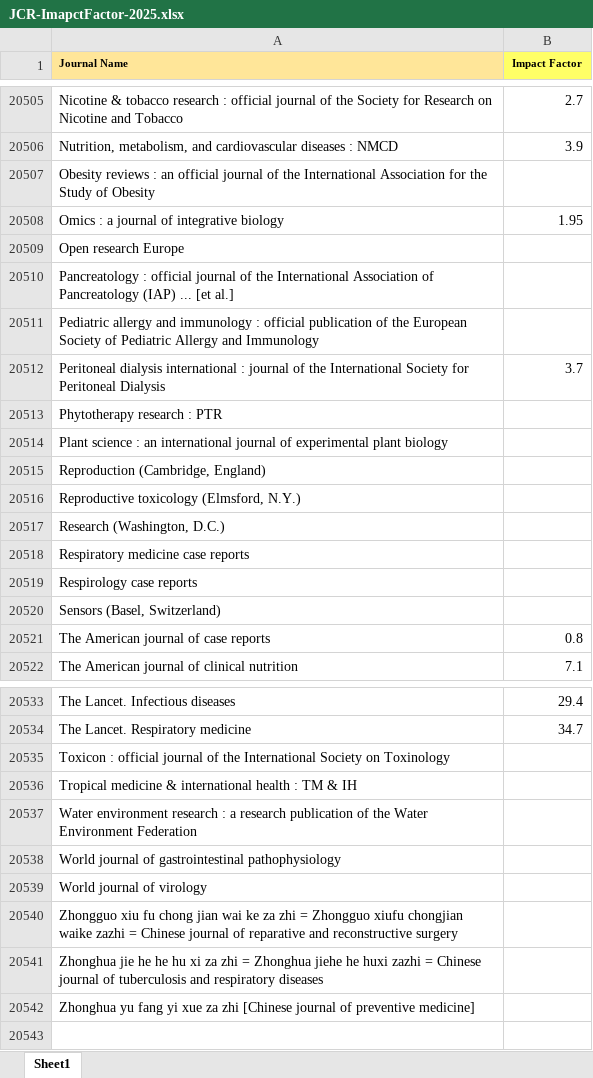
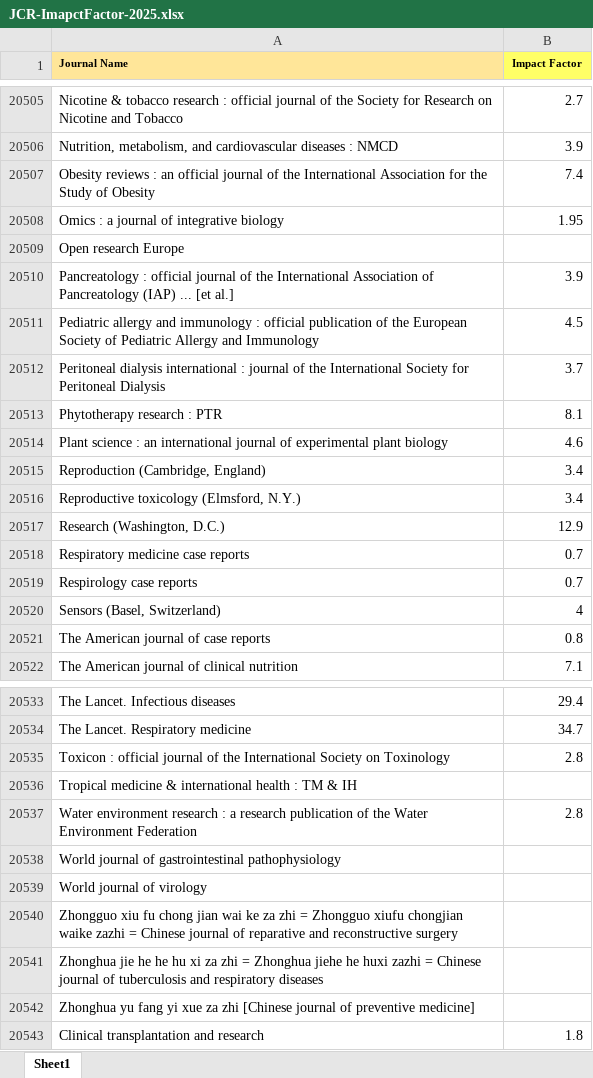
Before and after one commit to ChrisKuo6991/pubmed-daily-agent, an Excel workbook: JCR-ImapctFactor-2025.xlsx, sheet Sheet1, drawn as a sheet; only a part is shown, gaps mark what is left out; values as stored, in another font and other column widths than the file's, no borders; the diff covers the shown part only; the diff names each change by its address in the sheet, - before the commit and + after, or states it on an @@ line.

Commit message:
Add files via upload

```diff
--- a/JCR-ImapctFactor-2025.xlsx (sheet Sheet1)
+++ b/JCR-ImapctFactor-2025.xlsx (sheet Sheet1)
-B20507 (Impact Factor): (empty)
+B20507 (Impact Factor): 7.4
-B20510 (Impact Factor): (empty)
+B20510 (Impact Factor): 3.9
-B20511 (Impact Factor): (empty)
+B20511 (Impact Factor): 4.5
-B20513 (Impact Factor): (empty)
+B20513 (Impact Factor): 8.1
-B20514 (Impact Factor): (empty)
+B20514 (Impact Factor): 4.6
-B20515:B20516 (Impact Factor): (empty)
+B20515:B20516 (Impact Factor): 3.4
-B20517 (Impact Factor): (empty)
+B20517 (Impact Factor): 12.9
-B20518:B20519 (Impact Factor): (empty)
+B20518:B20519 (Impact Factor): 0.7
-B20520 (Impact Factor): (empty)
+B20520 (Impact Factor): 4
-B20535 (Impact Factor): (empty)
+B20535 (Impact Factor): 2.8
-B20537 (Impact Factor): (empty)
+B20537 (Impact Factor): 2.8
+row 20543: Clinical transplantation and research | 1.8
```
Also changed, not shown: 8 edited cells elsewhere in this sheet.
